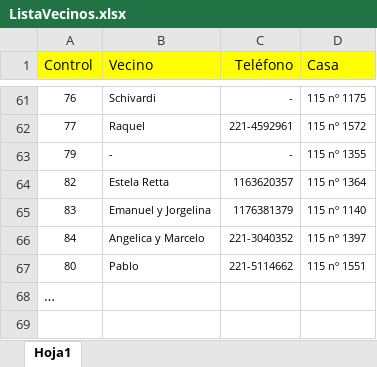
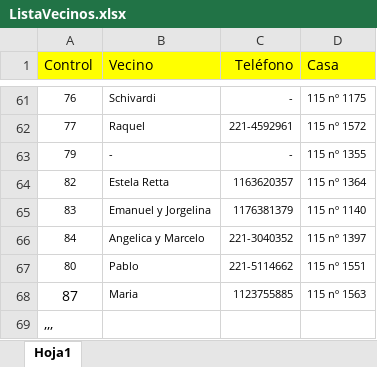
Before and after one commit to jabasilico/Alarma115, an Excel workbook: ListaVecinos.xlsx, sheet Hoja1, drawn as a sheet; only a part is shown, gaps mark what is left out; values as stored, in another font and other column widths than the file's, no borders; addresses are those after the commit; the diff names each change by its address in the sheet, - before the commit and + after, or states it on an @@ line.

Commit message:
Add files via upload

```diff
--- a/ListaVecinos.xlsx (sheet Hoja1)
+++ b/ListaVecinos.xlsx (sheet Hoja1)
+row 68: 87 | Maria | 1123755885 | 115 nº 1563
-A69 (Control): …
+A69 (Control): ,,,
```
